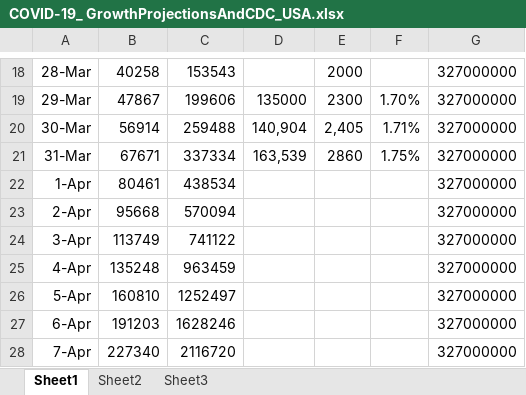
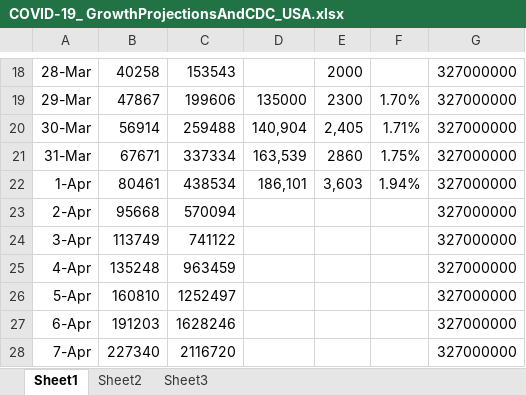
Before and after one commit to ForrestErickson/COVID-19_-GrowthProjectionsAndCDC_, an Excel workbook: COVID-19_ GrowthProjectionsAndCDC_USA.xlsx, sheet Sheet1, drawn as a sheet; only a part is shown, gaps mark what is left out; values as stored, in another font and other column widths than the file's, no borders; charts and pictures not drawn; the diff names each change by its address in the sheet, - before the commit and + after, or states it on an @@ line.

Commit message:
Update for 1 April.

```diff
--- a/COVID-19_ GrowthProjectionsAndCDC_USA.xlsx (sheet Sheet1)
+++ b/COVID-19_ GrowthProjectionsAndCDC_USA.xlsx (sheet Sheet1)
-D22: (empty)
+D22: 186,101
-E22: (empty)
+E22: 3,603
-F22: (empty)
+F22: 1.94%
```
Also changed, not shown: charts or pictures.
